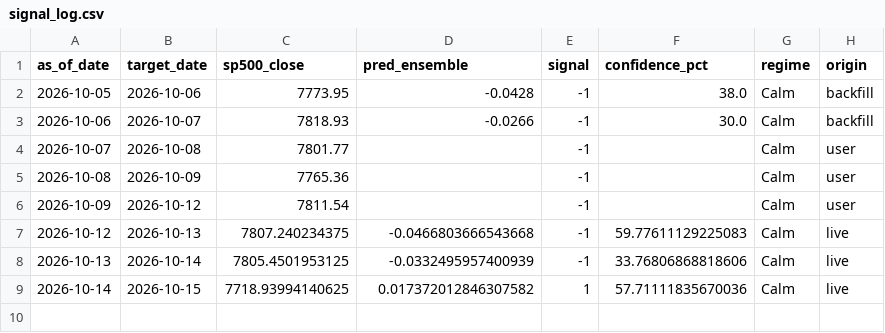
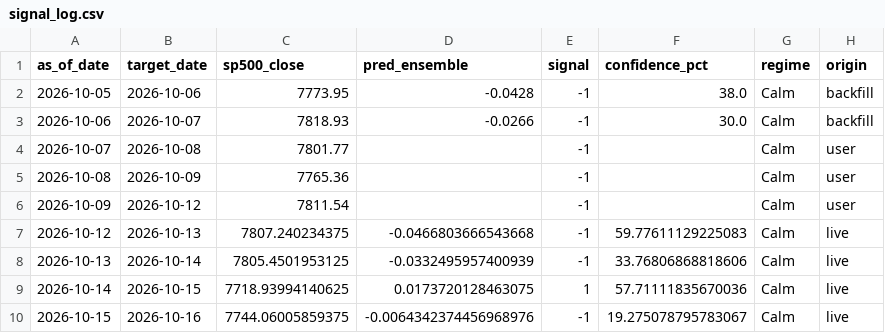
Before and after one commit to munchoon/sp500-quant-ML-dashboard, a CSV file: artifacts/signal_log.csv, drawn as a sheet.

Commit message:
Daily signal log 2026-10-16

```diff
--- a/artifacts/signal_log.csv
+++ b/artifacts/signal_log.csv
@@ -8,2 +8,3 @@ as_of_date,target_date,sp500_close,pred_ensemble,signal,confidence_pct,regime,or
 2026-10-13,2026-10-14,7805.4501953125,-0.0332495957400939,-1,33.76806868818606,Calm,live
-2026-10-14,2026-10-15,7718.93994140625,0.017372012846307582,1,57.71111835670036,Calm,live
+2026-10-14,2026-10-15,7718.93994140625,0.0173720128463075,1,57.71111835670036,Calm,live
+2026-10-15,2026-10-16,7744.06005859375,-0.0064342374456968976,-1,19.275078795783067,Calm,live
```
